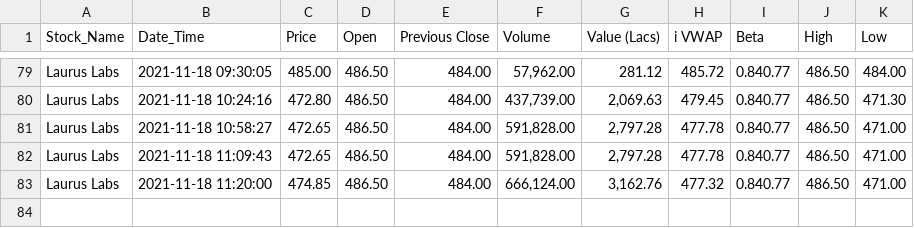
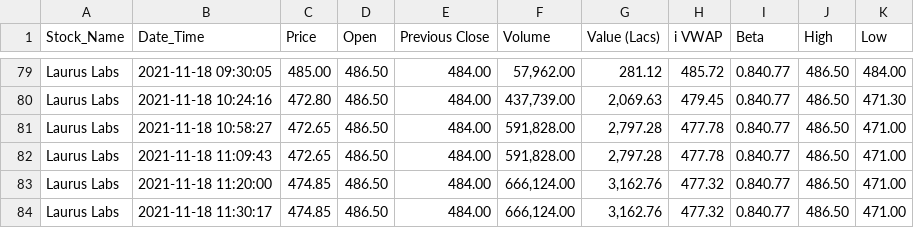
Before and after one commit to PSKvarma22/Stock_data_scrapping, a CSV file: data/19BDS0093.csv, drawn as a sheet; only a part is shown, gaps mark what is left out; the diff names each change by its address in the sheet, - before the commit and + after, or states it on an @@ line.

```diff
--- a/data/19BDS0093.csv
+++ b/data/19BDS0093.csv
+row 84: Laurus Labs | 2021-11-18 11:30:17 | 474.85 | 486.50 | 484.00 | 666,124.00 | 3,162.76 | 477.32 | 0.840.77 | 486.50 | 471.00
```
